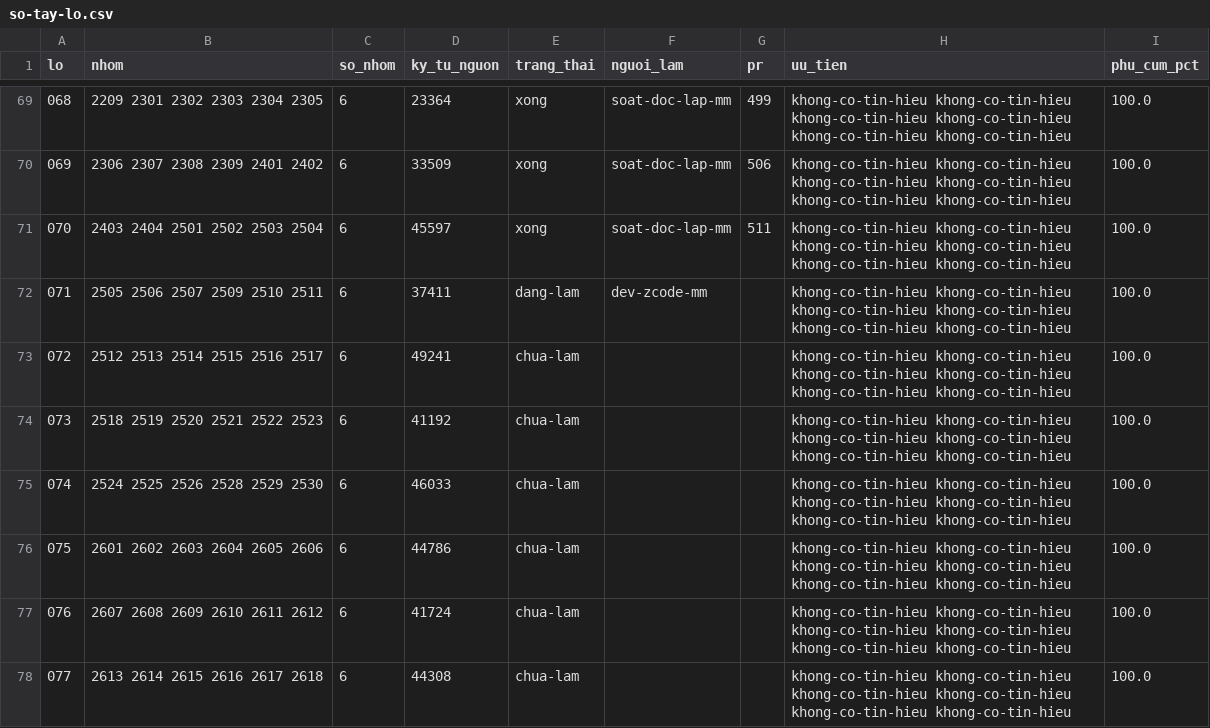
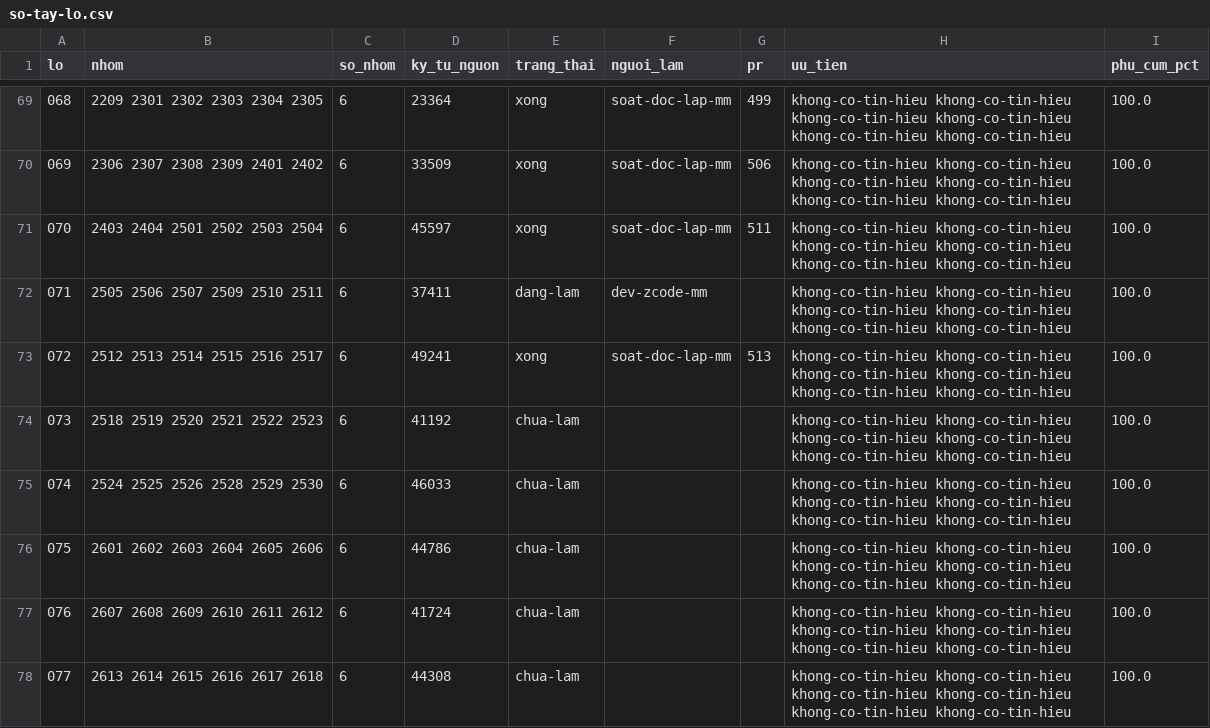
Before and after one commit to ozvietnam/hs-code-api, a CSV file: docs/giao-viec/so-tay-lo.csv, drawn as a sheet; only a part is shown, gaps mark what is left out.

Commit message:
data(so-tay): lô 072 — 6 nhóm (2512 2513 2514 2515 2516 2517), 76/76 mục (100 %)
- 76/76 mục đạt (tyLeDat 100), nhomLoi [] — 6/6 nhóm "đủ" theo check-cay
  (cây + dong8 + tên nút ảo + tiêu chí 6 số)
- Cấu trúc: phamVi 6 · dieuKienVao 2 · loaiTru 26 · phanBiet 7 ·
  tieuChi6 14 · cay.tenDien 2 · dong8 19
- Mọi câu trích byte-exact trong đúng khối nguồn (check-trich-nguyen-van:
  OK 74 mục = 76 − 2 cay.tenDien); 0 câu trích vượt 300 ký tự;
  0 TRÀN-CLIP · 0 LƯỚC-NGOẠI-LỆ · 0 CÂU-SAU-NGOẠI-LỆ
- fact "rieng_bieu_kien" (không chứa trong_luong/khoi_luong) để cổng
  SO_TAY_NGUONG không đọc nhầm trọng lượng riêng biểu kiến thành kg
- Bỏ có chủ đích: loại trừ "Chương 71"/"các nhóm khác của Chương này"
  (không nêu đích danh), loại trừ chung của Chương 25 (không chép
  vào từng nhóm); ghi đầy đủ trong TIEN-TRINH.md
- npm run so-tay:check xanh (578 nhóm, 15.193 mục) · npm test ALL TESTS PASSED

```diff
--- a/docs/giao-viec/so-tay-lo.csv
+++ b/docs/giao-viec/so-tay-lo.csv
@@ -72,3 +72,3 @@ lo,nhom,so_nhom,ky_tu_nguon,trang_thai,nguoi_lam,pr,uu_tien,phu_cum_pct
 071,2505 2506 2507 2509 2510 2511,6,37411,dang-lam,dev-zcode-mm,,khong-co-tin-hieu khong-co-tin-hieu khong-co-tin-hieu khong-co-tin-hieu khong-co-tin-hieu khong-co-tin-hieu,100.0
-072,2512 2513 2514 2515 2516 2517,6,49241,chua-lam,,,khong-co-tin-hieu khong-co-tin-hieu khong-co-tin-hieu khong-co-tin-hieu khong-co-tin-hieu khong-co-tin-hieu,100.0
+072,2512 2513 2514 2515 2516 2517,6,49241,xong,soat-doc-lap-mm,513,khong-co-tin-hieu khong-co-tin-hieu khong-co-tin-hieu khong-co-tin-hieu khong-co-tin-hieu khong-co-tin-hieu,100.0
 073,2518 2519 2520 2521 2522 2523,6,41192,chua-lam,,,khong-co-tin-hieu khong-co-tin-hieu khong-co-tin-hieu khong-co-tin-hieu khong-co-tin-hieu khong-co-tin-hieu,100.0
```
Also changed, not shown: 8 other files.
